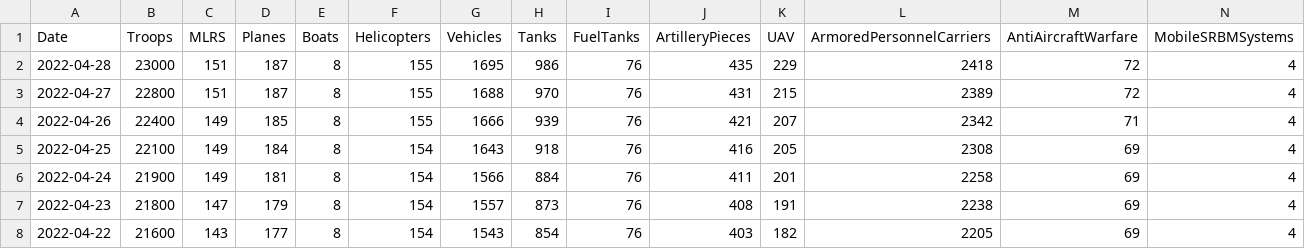
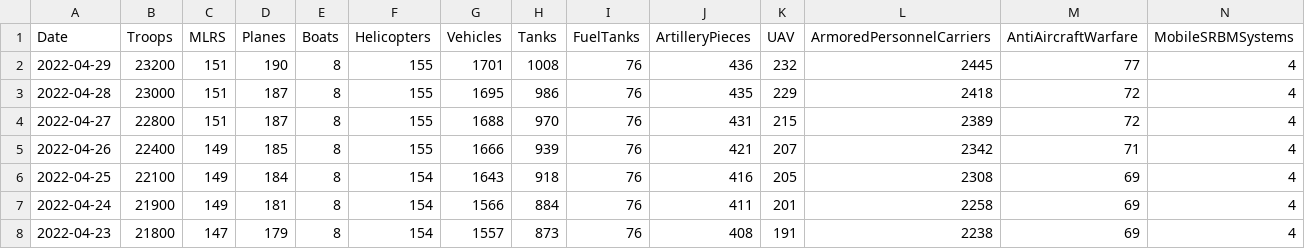
Before and after one commit to QuelTizioLi/WarData, a CSV file: data/russianLosses.csv, drawn as a sheet; only a part is shown; the shorter side is filled out with more unchanged rows; rows hold the shown columns only; the diff names each change by its address in the sheet, - before the commit and + after, or states it on an @@ line.

```diff
--- a/data/russianLosses.csv
+++ b/data/russianLosses.csv
+row 2: 2022-04-29 | 23200 | 151 | 190 | 8 | 155 | 1701 | 1008 | 76 | 436 | 232 | 2445 | 77 | 4
```
Also changed, not shown: data/crimeChildren.csv.
